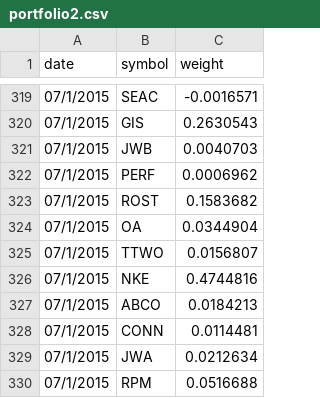
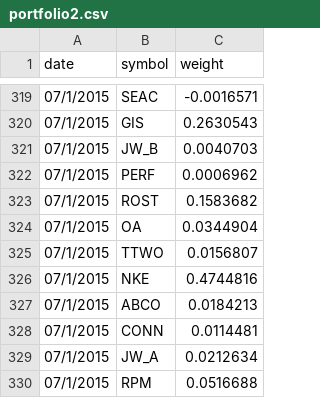
Before and after one commit to veldanie/quantopian, a CSV file: portfolio2.csv, drawn as a sheet; only a part is shown, gaps mark what is left out.

Commit message:
v4

```diff
--- a/portfolio2.csv
+++ b/portfolio2.csv
@@ -320,3 +320,3 @@ date,symbol,weight
 07/1/2015,GIS,0.2630543
-07/1/2015,JWB,0.0040703
+07/1/2015,JW_B,0.0040703
 07/1/2015,PERF,0.0006962
@@ -328,3 +328,3 @@ date,symbol,weight
 07/1/2015,CONN,0.0114481
-07/1/2015,JWA,0.0212634
+07/1/2015,JW_A,0.0212634
 07/1/2015,RPM,0.0516688
```
